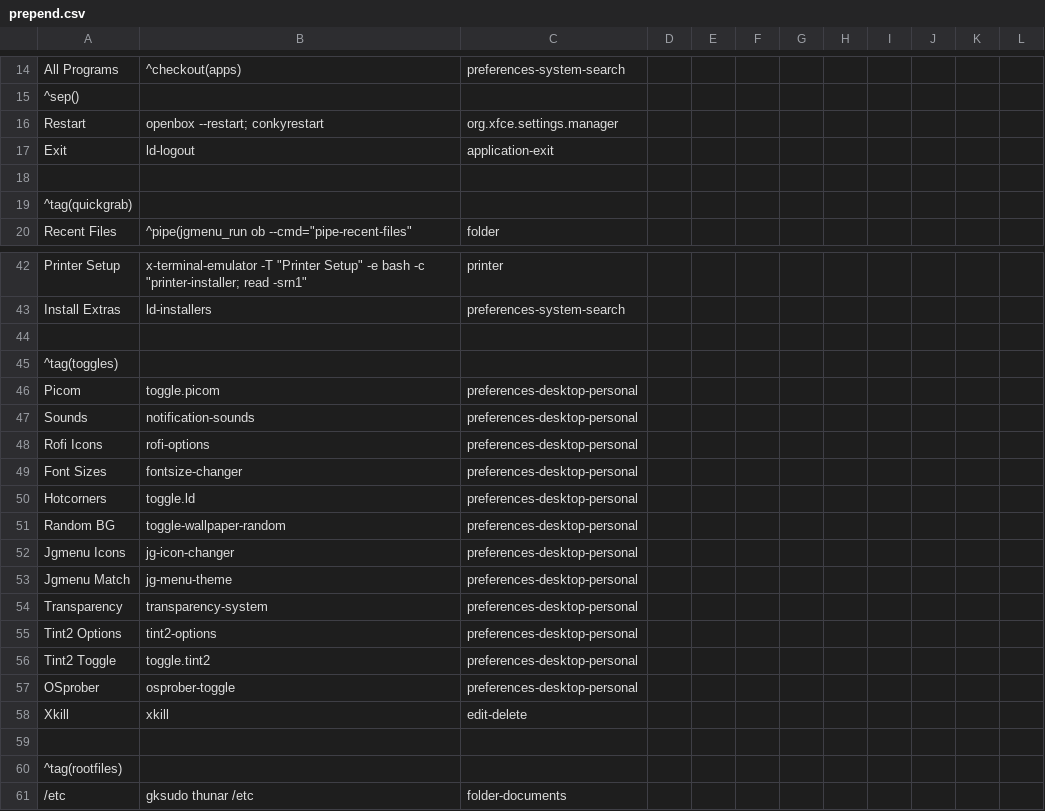
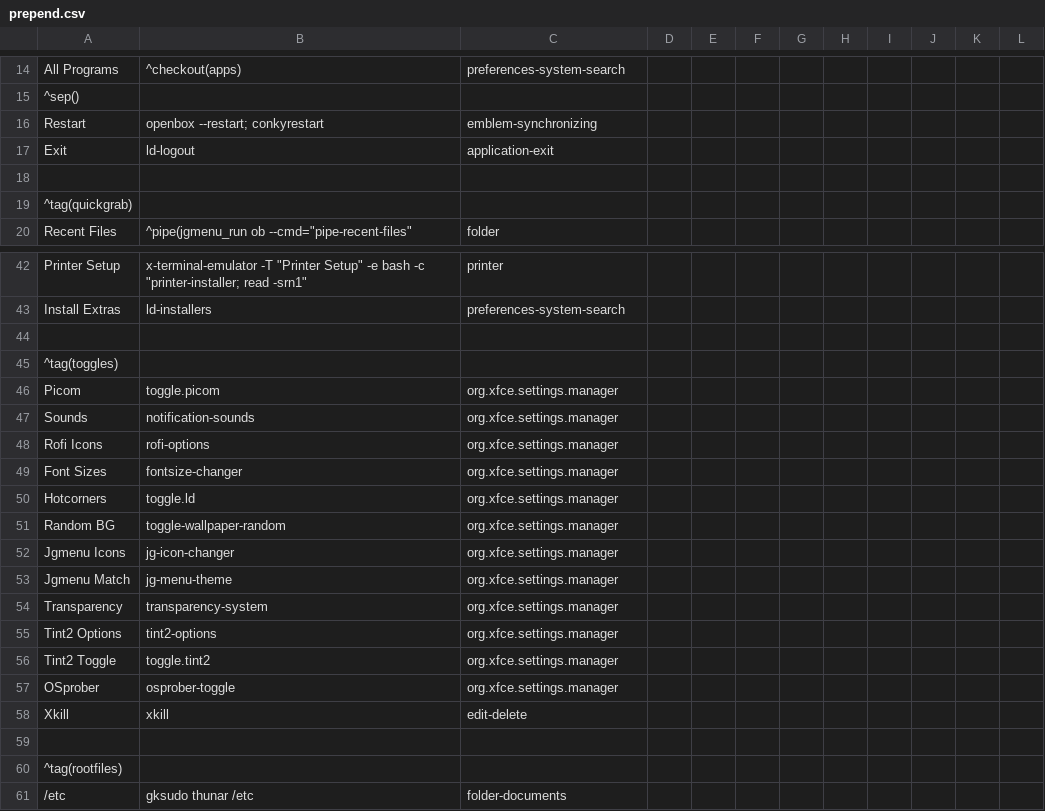
Before and after one commit to sleekmason/Beardog-Bookworm, a CSV file: config/includes.chroot_after_packages/etc/skel/.config/jgmenu/prepend.csv, drawn as a sheet; only a part is shown, gaps mark what is left out.

```diff
--- a/config/includes.chroot_after_packages/etc/skel/.config/jgmenu/prepend.csv
+++ b/config/includes.chroot_after_packages/etc/skel/.config/jgmenu/prepend.csv
@@ -15,3 +15,3 @@ All Programs,^checkout(apps),preferences-system-search
 ^sep()
-Restart, openbox --restart; conkyrestart, org.xfce.settings.manager
+Restart, openbox --restart; conkyrestart, emblem-synchronizing
 Exit,               ld-logout,                 application-exit
@@ -45,14 +45,14 @@ Install Extras,     ld-installers,                    preferences-system-search
 ^tag(toggles)
-Picom,               toggle.picom,                                  preferences-desktop-personal
-Sounds,              notification-sounds,                           preferences-desktop-personal
-Rofi Icons,          rofi-options,                                  preferences-desktop-personal
-Font Sizes,          fontsize-changer,                              preferences-desktop-personal
-Hotcorners,          toggle.ld,                                     preferences-desktop-personal
-Random BG,           toggle-wallpaper-random,                       preferences-desktop-personal
-Jgmenu Icons,        jg-icon-changer,                               preferences-desktop-personal
-Jgmenu Match,        jg-menu-theme,                                 preferences-desktop-personal
-Transparency,        transparency-system,                           preferences-desktop-personal
-Tint2 Options,       tint2-options,                                 preferences-desktop-personal
-Tint2 Toggle,        toggle.tint2,                                  preferences-desktop-personal
-OSprober,            osprober-toggle,                               preferences-desktop-personal
+Picom,               toggle.picom,                                  org.xfce.settings.manager
+Sounds,              notification-sounds,                           org.xfce.settings.manager
+Rofi Icons,          rofi-options,                                  org.xfce.settings.manager
+Font Sizes,          fontsize-changer,                              org.xfce.settings.manager
+Hotcorners,          toggle.ld,                                     org.xfce.settings.manager
+Random BG,           toggle-wallpaper-random,                       org.xfce.settings.manager
+Jgmenu Icons,        jg-icon-changer,                               org.xfce.settings.manager
+Jgmenu Match,        jg-menu-theme,                                 org.xfce.settings.manager
+Transparency,        transparency-system,                           org.xfce.settings.manager
+Tint2 Options,       tint2-options,                                 org.xfce.settings.manager
+Tint2 Toggle,        toggle.tint2,                                  org.xfce.settings.manager
+OSprober,            osprober-toggle,                               org.xfce.settings.manager
 Xkill,               xkill,                                         edit-delete
```
Also changed, not shown: 4 other files.
